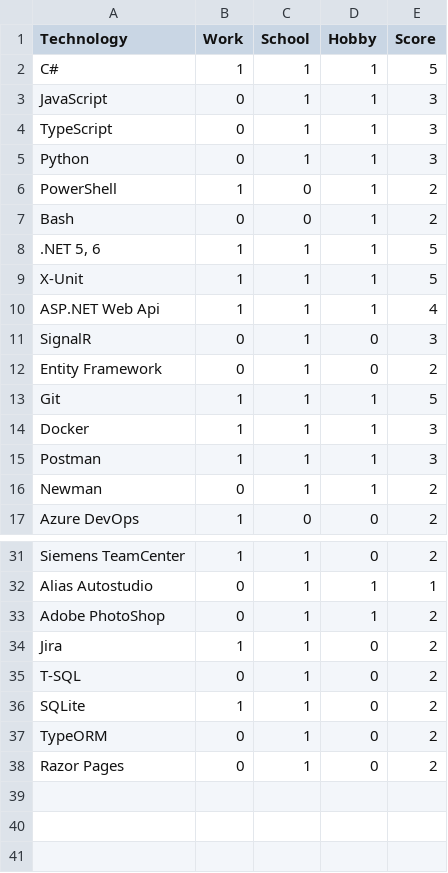
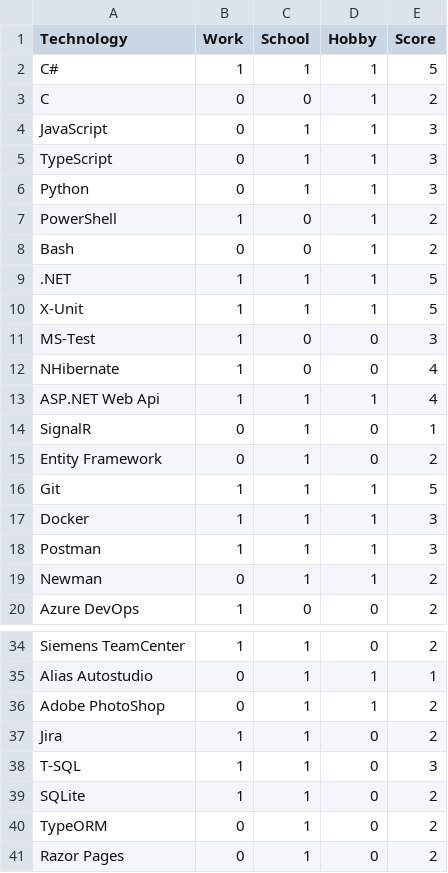
Before and after one commit to RobinAxelsson/personal-jam, a CSV file: __data_records/technologies.csv, drawn as a sheet; only a part is shown, gaps mark what is left out.

```diff
--- a/__data_records/technologies.csv
+++ b/__data_records/technologies.csv
@@ -2,2 +2,3 @@ Technology;Work;School;Hobby;Score
 C#;1;1;1;5
+C;0;0;1;2
 JavaScript;0;1;1;3
@@ -7,6 +8,8 @@ PowerShell;1;0;1;2
 Bash;0;0;1;2
-.NET 5, 6;1;1;1;5
+.NET;1;1;1;5
 X-Unit;1;1;1;5
+MS-Test;1;0;0;3
+NHibernate;1;0;0;4
 ASP.NET Web Api;1;1;1;4
-SignalR;0;1;0;3
+SignalR;0;1;0;1
 Entity Framework;0;1;0;2
@@ -34,3 +37,3 @@ Adobe PhotoShop;0;1;1;2
 Jira;1;1;0;2
-T-SQL;0;1;0;2
+T-SQL;1;1;0;3
 SQLite;1;1;0;2
```
Also changed, not shown: 2 other files.
